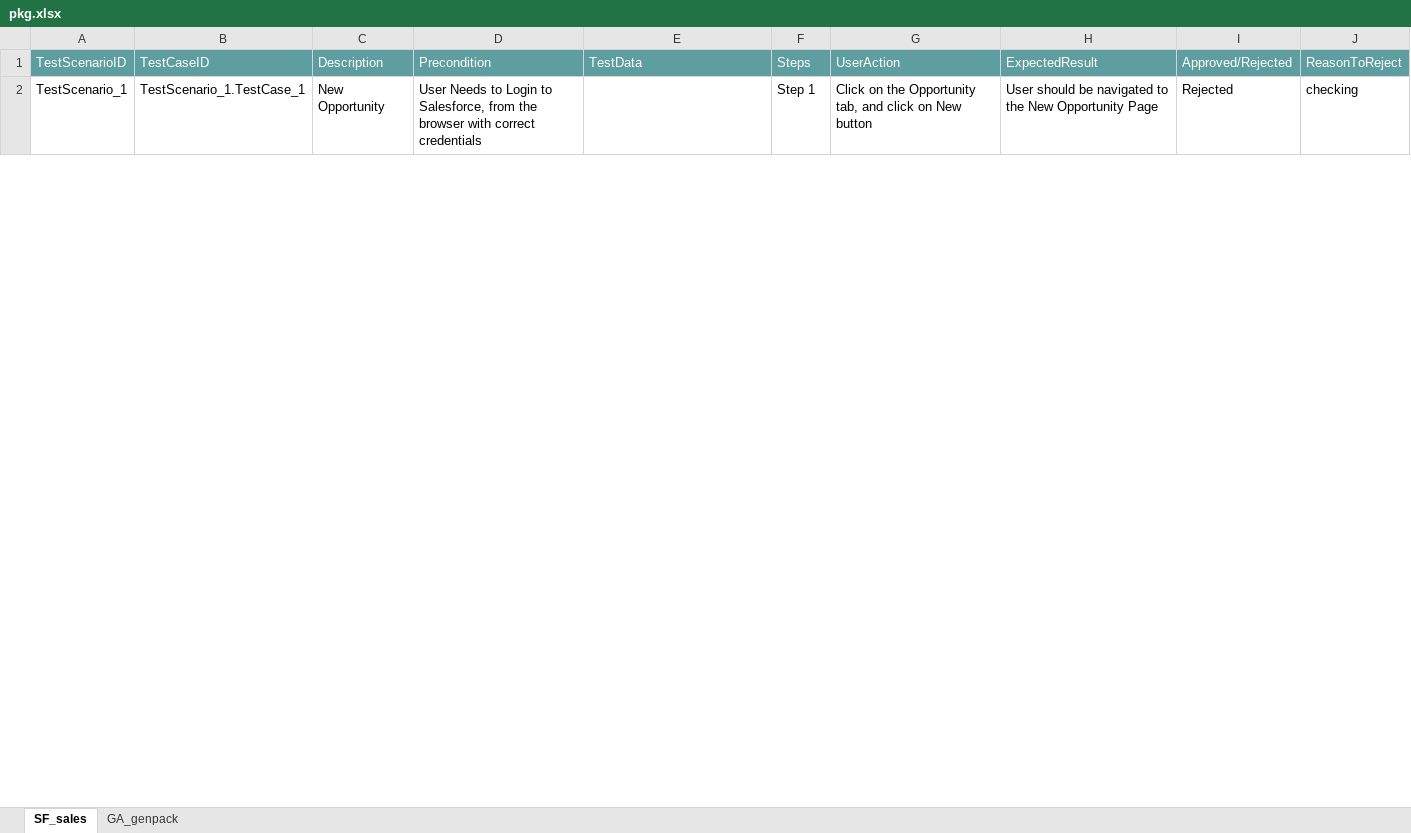
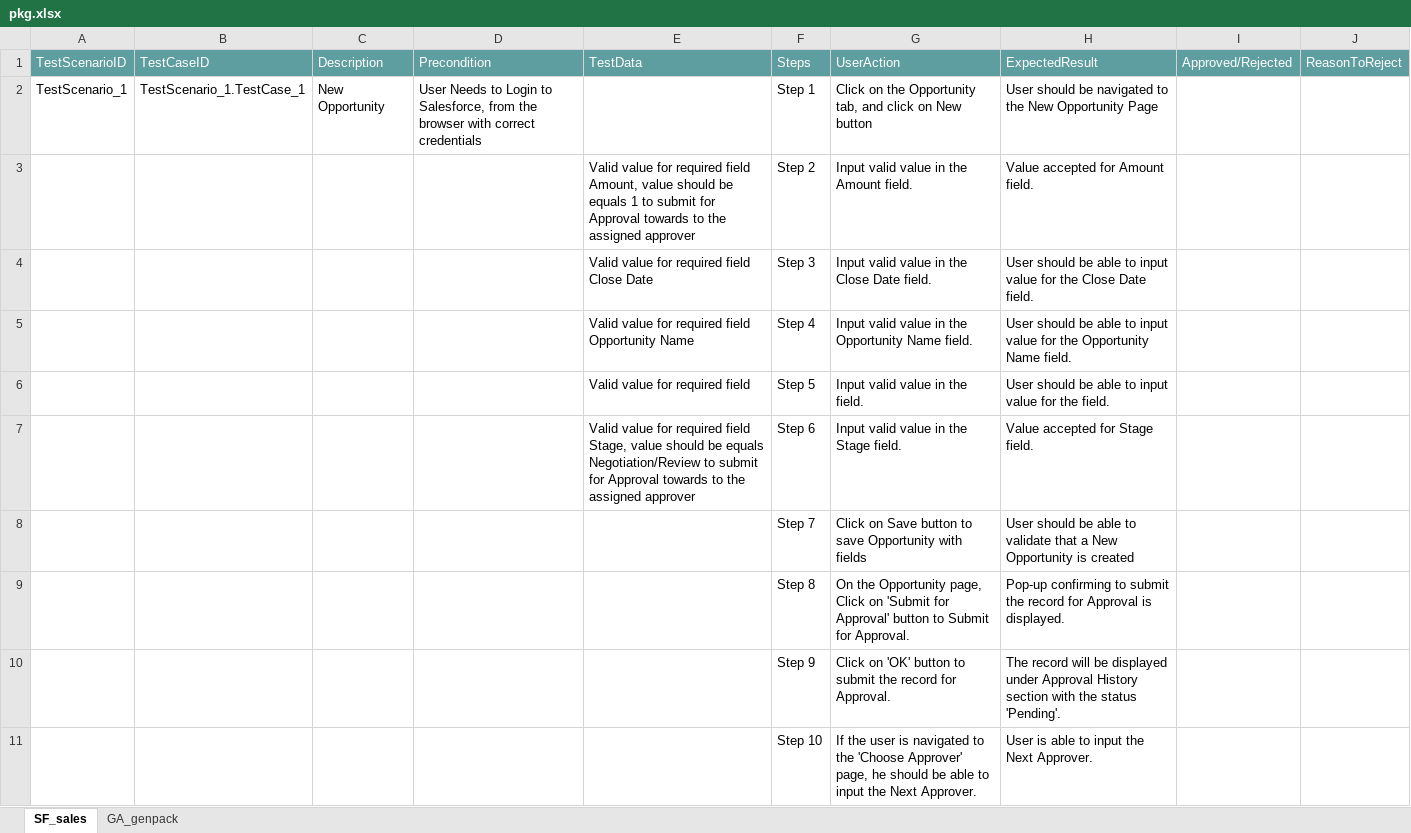
Before and after one commit to ShaikMohamedIrfan/snapsnap, an Excel workbook: pkg.xlsx, sheet SF_sales, drawn as a sheet; only a part is shown; values as stored, in another font and other column widths than the file's, no borders; table styles not drawn; the diff covers the shown part only; the diff names each change by its address in the sheet, - before the commit and + after, or states it on an @@ line.

```diff
--- a/pkg.xlsx (sheet SF_sales)
+++ b/pkg.xlsx (sheet SF_sales)
-I2: Rejected
+I2: (empty)
-J2: checking
+J2: (empty)
@@ row 3 unhidden:  |  |  |  | Valid value for required field Amount, value should be equals 1 to submit for Approval towards to the assigned approver | Step 2 | Input valid value in the Amount field. | Value accepted for Amount field. @@
@@ row 4 unhidden:  |  |  |  | Valid value for required field Close Date | Step 3 | Input valid value in the Close Date field. | User should be able to input value for the Close Date field. @@
@@ row 5 unhidden:  |  |  |  | Valid value for required field Opportunity Name | Step 4 | Input valid value in the Opportunity Name field. | User should be able to input value for the Opportunity Name field. @@
@@ row 6 unhidden:  |  |  |  | Valid value for required field | Step 5 | Input valid value in the field. | User should be able to input value for the field. @@
@@ row 7 unhidden:  |  |  |  | Valid value for required field Stage, value should be equals Negotiation/Review to submit for Approval towards to the assigned approver | Step 6 | Input valid value in the Stage field. | Value accepted for Stage field. @@
@@ row 8 unhidden:  |  |  |  |  | Step 7 | Click on Save button to save Opportunity with fields | User should be able to validate that a New Opportunity is created @@
@@ row 9 unhidden:  |  |  |  |  | Step 8 | On the Opportunity page, Click on 'Submit for Approval' button to Submit for Approval. | Pop-up confirming to submit the record for Approval is displayed. @@
@@ row 10 unhidden:  |  |  |  |  | Step 9 | Click on 'OK' button to submit the record for Approval. | The record will be displayed under Approval History section with the status 'Pending'. @@
@@ row 11 unhidden:  |  |  |  |  | Step 10 | If the user is navigated to the 'Choose Approver' page, he should be able to input the Next Approver. | User is able to input the Next Approver. @@
```
Also changed, not shown: 41 hidden or unhidden rows and 9 edited cells elsewhere in this sheet, sheet GA_genpack.
